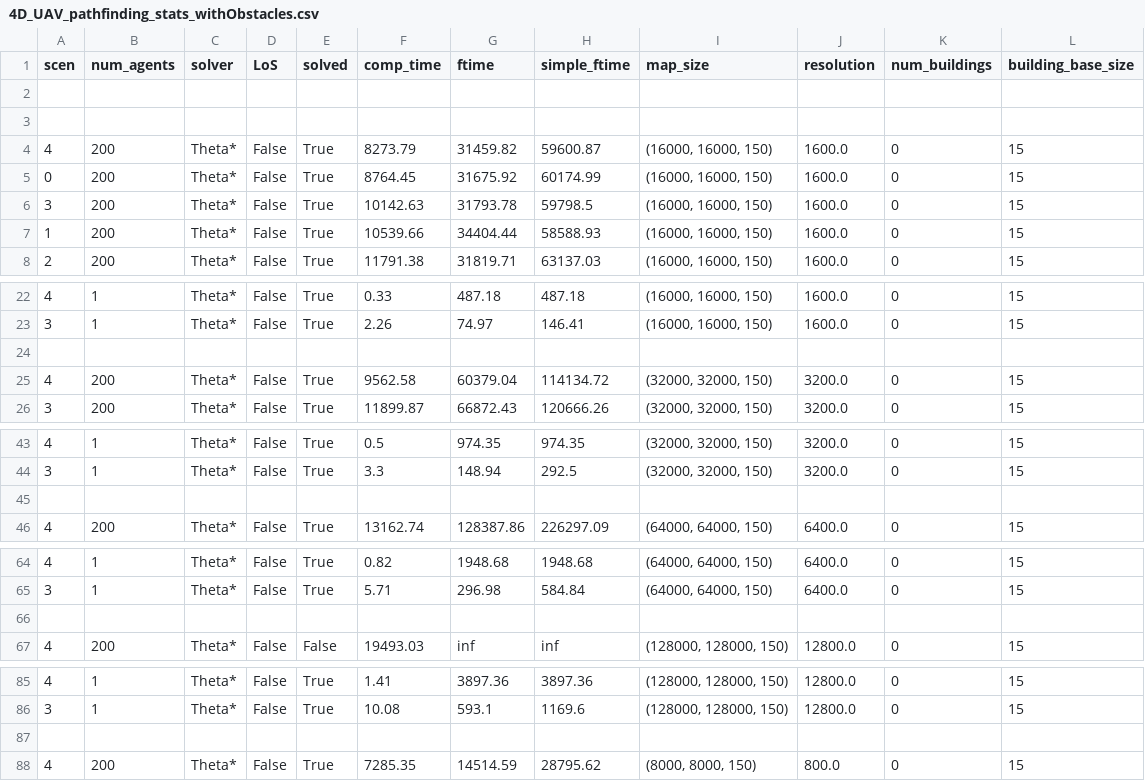
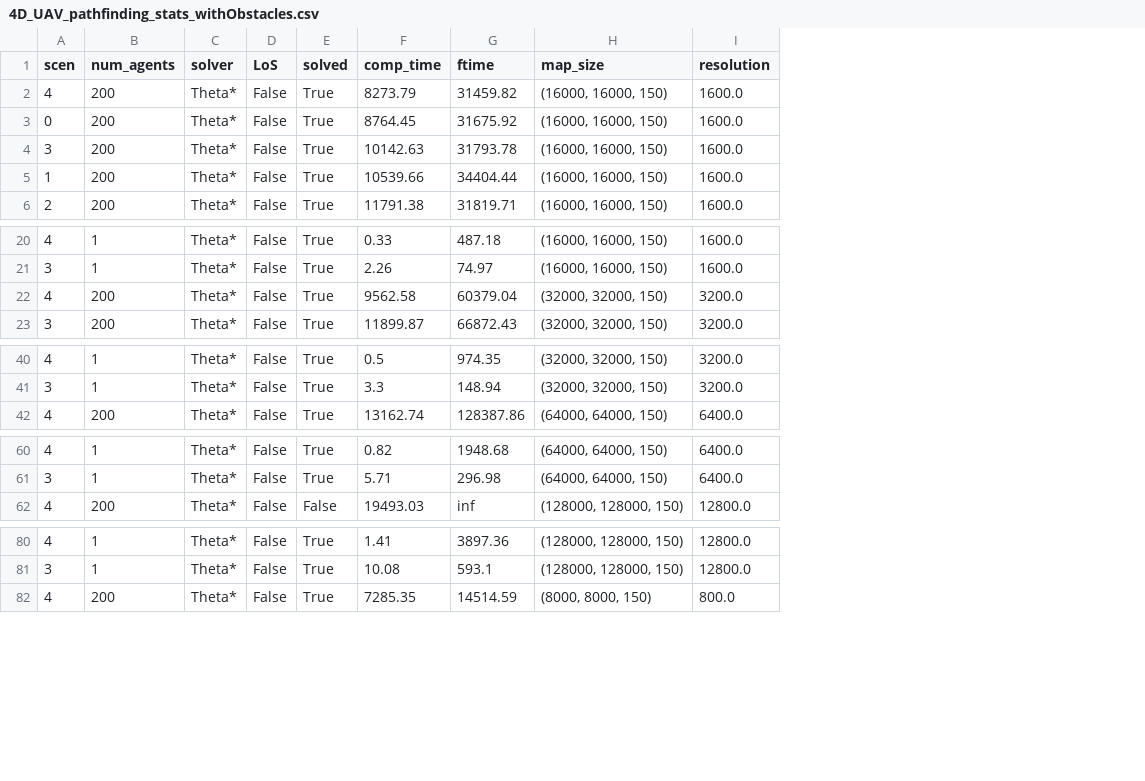
Before and after one commit to mouad-boumediene/Gen4jectory_2.0, a CSV file: stats/4D_UAV_pathfinding_stats_withObstacles.csv, drawn as a sheet; only a part is shown, gaps mark what is left out; removed rows and columns are numbered as before the commit, all else as after; the diff covers the shown part only; the diff names each change by its address in the sheet, - before the commit and + after, or states it on an @@ line.

```diff
--- a/stats/4D_UAV_pathfinding_stats_withObstacles.csv
+++ b/stats/4D_UAV_pathfinding_stats_withObstacles.csv
-column H (simple_ftime), rows 4-8: 59600.87 | 60174.99 | 59798.5 | 58588.93 | 63137.03; rows 22-23: 487.18 | 146.41; rows 25-26: 114134.72 | 120666.26; rows 43-44: 974.35 | 292.5; row 46: 226297.09; rows 64-65: 1948.68 | 584.84; row 67: inf; rows 85-86: 3897.36 | 1169.6; row 88: 28795.62
-column K (num_buildings), rows 4-8: all 0; rows 22-23: 0 | 0; rows 25-26: 0 | 0; rows 43-44: 0 | 0; row 46: 0; rows 64-65: 0 | 0; row 67: 0; rows 85-86: 0 | 0; row 88: 0
-column L (building_base_size), rows 4-8: all 15; rows 22-23: 15 | 15; rows 25-26: 15 | 15; rows 43-44: 15 | 15; row 46: 15; rows 64-65: 15 | 15; row 67: 15; rows 85-86: 15 | 15; row 88: 15
-row 2: (empty)
-row 3: (empty)
-row 24: (empty)
-row 45: (empty)
-row 66: (empty)
-row 87: (empty)
```
Also changed, not shown: 1 removed row elsewhere in this file, stats/4D_UAV_pathfinding_stats.csv.
